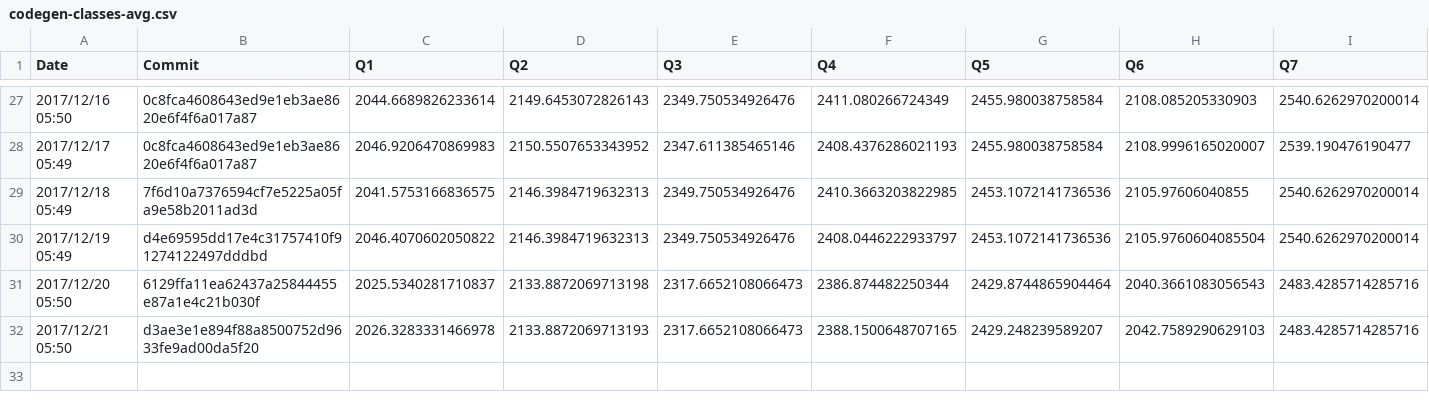
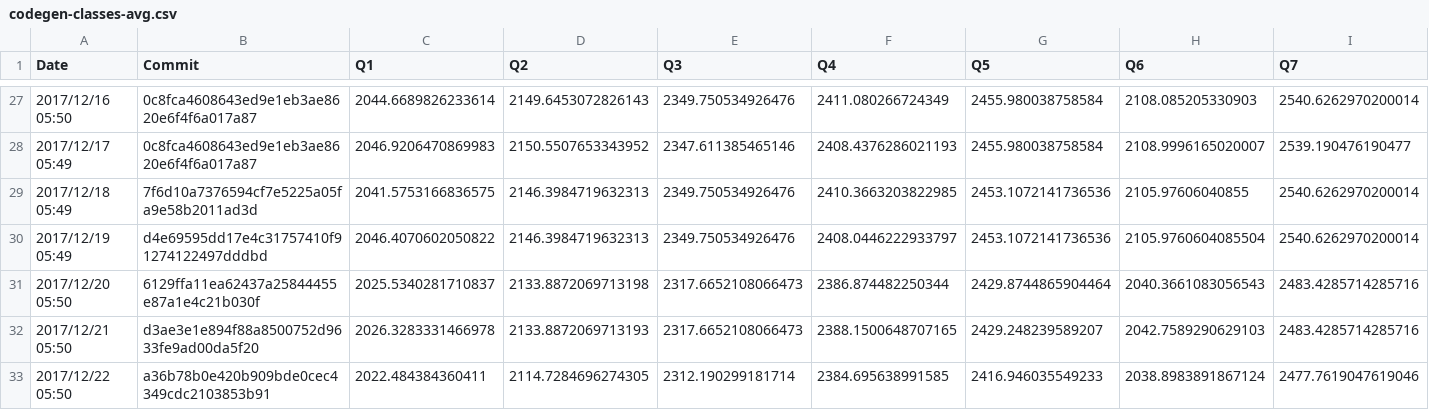
Before and after one commit to maropu/spark-tpcds-datagen, a CSV file: reports/metrics/codegen-classes-avg.csv, drawn as a sheet; only a part is shown, gaps mark what is left out; rows hold the shown columns only; the diff names each change by its address in the sheet, - before the commit and + after, or states it on an @@ line.

Commit message:
[AUTOMATICALLY GENERATED] Update TPCDS reports in 2017/12/22 05:50

```diff
--- a/reports/metrics/codegen-classes-avg.csv
+++ b/reports/metrics/codegen-classes-avg.csv
+row 33: 2017/12/22 05:50 | a36b78b0e420b909bde0cec4349cdc2103853b91 | 2022.484384360411 | 2114.7284696274305 | 2312.190299181714 | 2384.695638991585 | 2416.946035549233 | 2038.8983891867124 | 2477.7619047619046
```
Also changed, not shown: reports/metrics/codegen-classes-max.csv, reports/metrics/codegen-methods-avg.csv, 3 other files.
